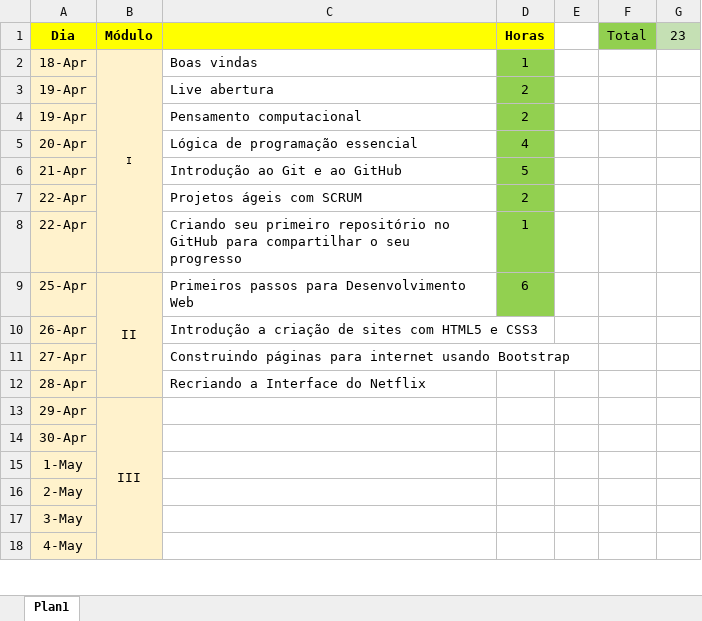
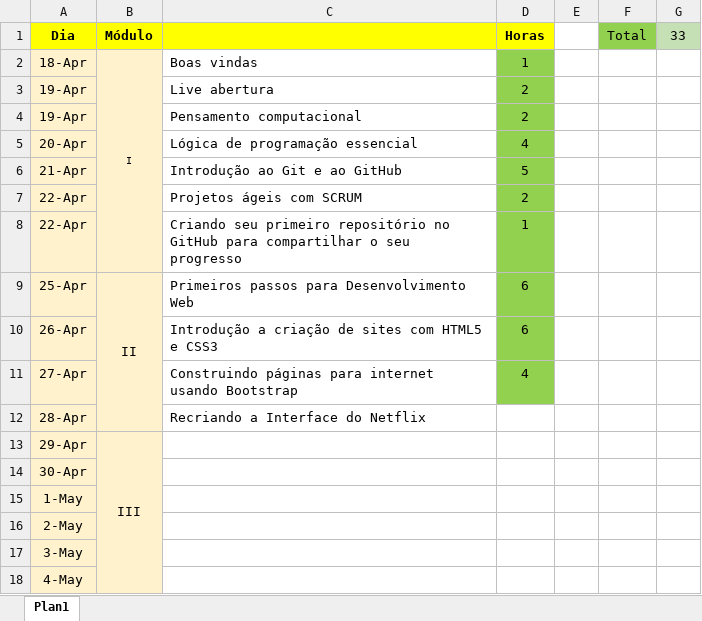
Before and after one commit to victormazzofilho/DIO-Bootcamp-Carrefour-Web-Developer, an Excel workbook: Evolução.xlsx, sheet Plan1, drawn as a sheet; only a part is shown; values as stored, in another font and other column widths than the file's, no borders; the diff names each change by its address in the sheet, - before the commit and + after, or states it on an @@ line.

Commit message:
Adicionamos o projeto do módulo 'Construindo páginas para internet com bootstrap' e seu respectivo certificado.

```diff
--- a/Evolução.xlsx (sheet Plan1)
+++ b/Evolução.xlsx (sheet Plan1)
-G1: 23
+G1: 33
-D10 (Horas): (empty)
+D10 (Horas): 6
-D10:D11 fill: none
+D10:D11 fill: #92D050
-D11 (Horas): (empty)
+D11 (Horas): 4
```
Also changed, not shown: 42 other files.
